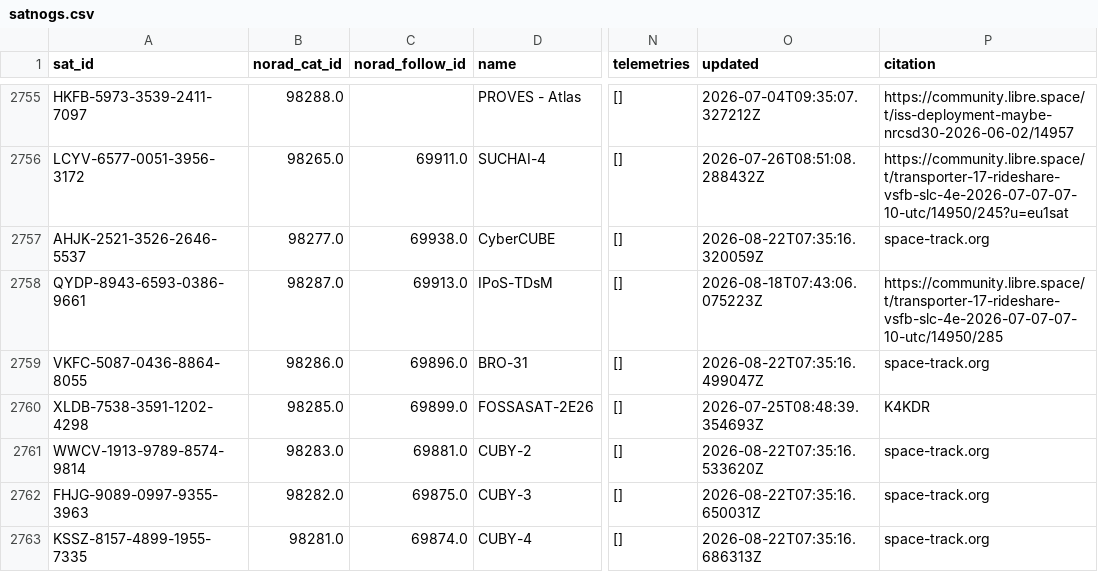
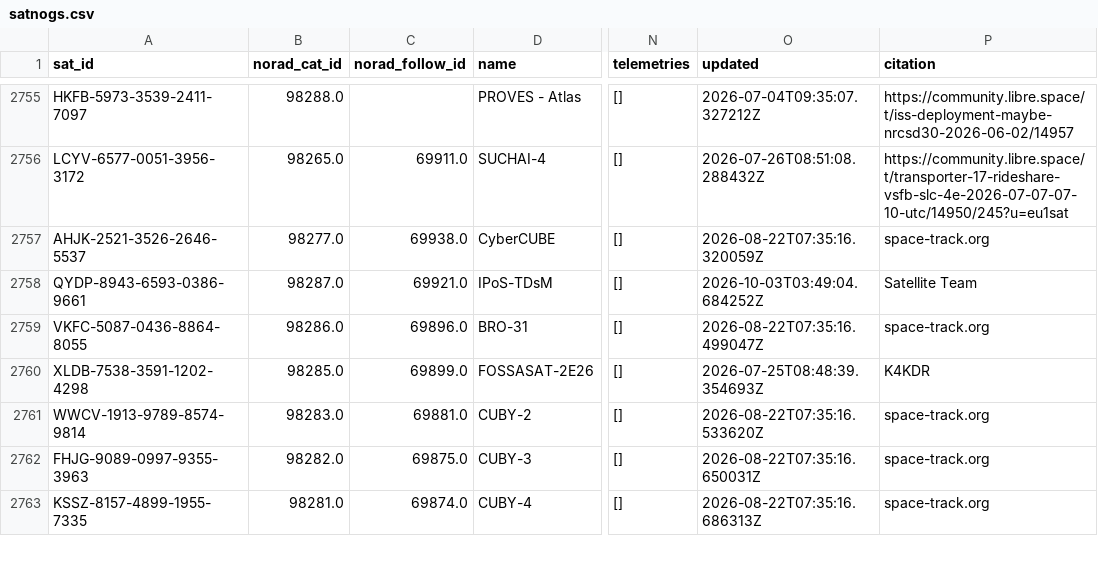
Before and after one commit to palewire/amateur-satellite-database, a CSV file: data/satnogs.csv, drawn as a sheet; only a part is shown, gaps mark what is left out; the diff names each change by its address in the sheet, - before the commit and + after, or states it on an @@ line.

```diff
--- a/data/satnogs.csv
+++ b/data/satnogs.csv
-C2758 (norad_follow_id): 69913.0
+C2758 (norad_follow_id): 69921.0
-O2758 (updated): 2026-08-18T07:43:06.075223Z
+O2758 (updated): 2026-10-03T03:49:04.684252Z
-P2758 (citation): https://community.libre.space/t/transporter-17-rideshare-vsfb-slc-4e-2026-07-07-07-10-utc/14950/285
+P2758 (citation): Satellite Team
```
Also changed, not shown: 1 other file.
